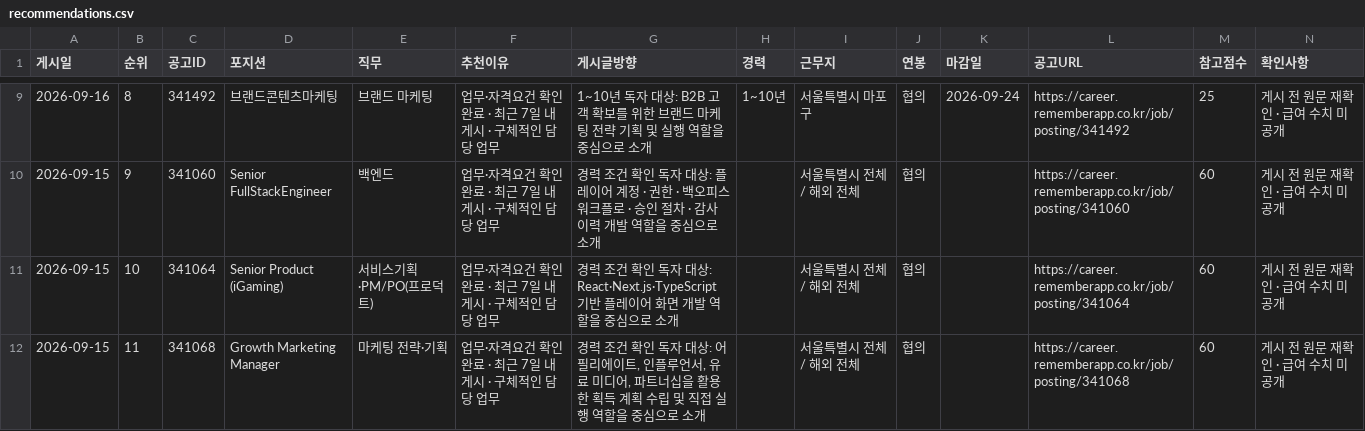
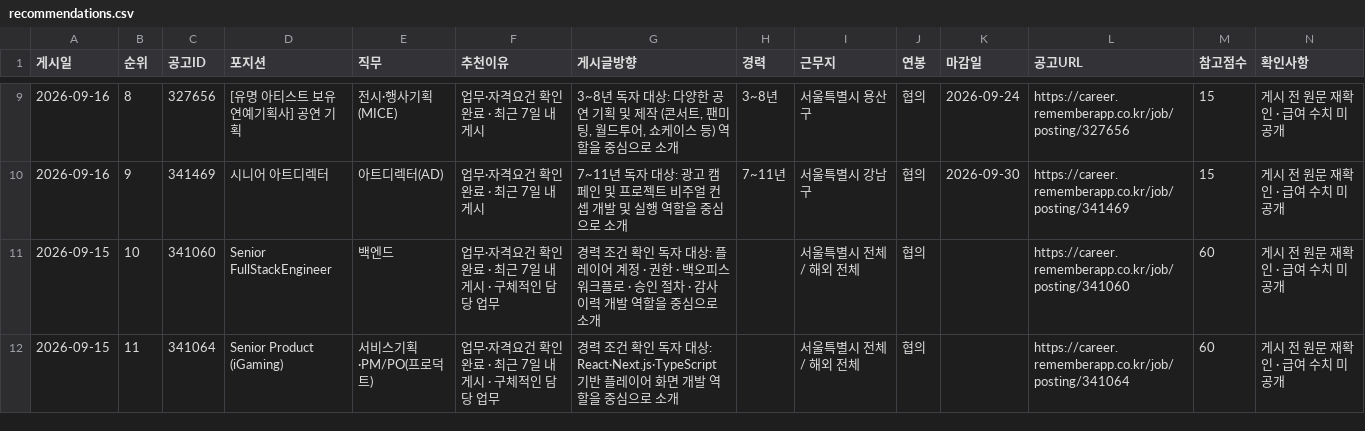
Before and after one commit to dcchamsle-eng/heding-threads-dashboard, a CSV file: data/recommendations.csv, drawn as a sheet; only a part is shown, gaps mark what is left out; the diff covers the shown part only.

```diff
--- a/data/recommendations.csv
+++ b/data/recommendations.csv
@@ -9,4 +9,4 @@
-2026-09-16,8,341492,브랜드콘텐츠마케팅,브랜드 마케팅,업무·자격요건 확인 완료 · 최근 7일 내 게시 · 구체적인 담당 업무,1~10년 독자 대상: B2B 고객 확보를 위한 브랜드 마케팅 전략 기획 및 실행 역할을 중심으로 소개,1~10년,서울특별시 마포구,협의,2026-09-24,https://career.rememberapp.co.kr/job/posting/341492,25,게시 전 원문 재확인 · 급여 수치 미공개
-2026-09-15,9,341060,Senior FullStackEngineer,백엔드,업무·자격요건 확인 완료 · 최근 7일 내 게시 · 구체적인 담당 업무,경력 조건 확인 독자 대상: 플레이어 계정 · 권한 · 백오피스 워크플로 · 승인 절차 · 감사 이력 개발 역할을 중심으로 소개,,서울특별시 전체 / 해외 전체,협의,,https://career.rememberapp.co.kr/job/posting/341060,60,게시 전 원문 재확인 · 급여 수치 미공개
-2026-09-15,10,341064,Senior Product (iGaming),서비스기획·PM/PO(프로덕트),업무·자격요건 확인 완료 · 최근 7일 내 게시 · 구체적인 담당 업무,경력 조건 확인 독자 대상: React·Next.js·TypeScript 기반 플레이어 화면 개발 역할을 중심으로 소개,,서울특별시 전체 / 해외 전체,협의,,https://career.rememberapp.co.kr/job/posting/341064,60,게시 전 원문 재확인 · 급여 수치 미공개
-2026-09-15,11,341068,Growth Marketing Manager,마케팅 전략·기획,업무·자격요건 확인 완료 · 최근 7일 내 게시 · 구체적인 담당 업무,"경력 조건 확인 독자 대상: 어필리에이트, 인플루언서, 유료 미디어, 파트너십을 활용한 획득 계획 수립 및 직접 실행 역할을 중심으로 소개",,서울특별시 전체 / 해외 전체,협의,,https://career.rememberapp.co.kr/job/posting/341068,60,게시 전 원문 재확인 · 급여 수치 미공개
+2026-09-16,8,327656,[유명 아티스트 보유 연예기획사] 공연 기획,전시·행사기획(MICE),업무·자격요건 확인 완료 · 최근 7일 내 게시,"3~8년 독자 대상: 다양한 공연 기획 및 제작 (콘서트, 팬미팅, 월드투어, 쇼케이스 등) 역할을 중심으로 소개",3~8년,서울특별시 용산구,협의,2026-09-24,https://career.rememberapp.co.kr/job/posting/327656,15,게시 전 원문 재확인 · 급여 수치 미공개
+2026-09-16,9,341469,시니어 아트디렉터,아트디렉터(AD),업무·자격요건 확인 완료 · 최근 7일 내 게시,7~11년 독자 대상: 광고 캠페인 및 프로젝트 비주얼 컨셉 개발 및 실행 역할을 중심으로 소개,7~11년,서울특별시 강남구,협의,2026-09-30,https://career.rememberapp.co.kr/job/posting/341469,15,게시 전 원문 재확인 · 급여 수치 미공개
+2026-09-15,10,341060,Senior FullStackEngineer,백엔드,업무·자격요건 확인 완료 · 최근 7일 내 게시 · 구체적인 담당 업무,경력 조건 확인 독자 대상: 플레이어 계정 · 권한 · 백오피스 워크플로 · 승인 절차 · 감사 이력 개발 역할을 중심으로 소개,,서울특별시 전체 / 해외 전체,협의,,https://career.rememberapp.co.kr/job/posting/341060,60,게시 전 원문 재확인 · 급여 수치 미공개
+2026-09-15,11,341064,Senior Product (iGaming),서비스기획·PM/PO(프로덕트),업무·자격요건 확인 완료 · 최근 7일 내 게시 · 구체적인 담당 업무,경력 조건 확인 독자 대상: React·Next.js·TypeScript 기반 플레이어 화면 개발 역할을 중심으로 소개,,서울특별시 전체 / 해외 전체,협의,,https://career.rememberapp.co.kr/job/posting/341064,60,게시 전 원문 재확인 · 급여 수치 미공개
```
Also changed, not shown: 106 edited cells elsewhere in this file, data/jobs_sheet.csv, 4 other files.
